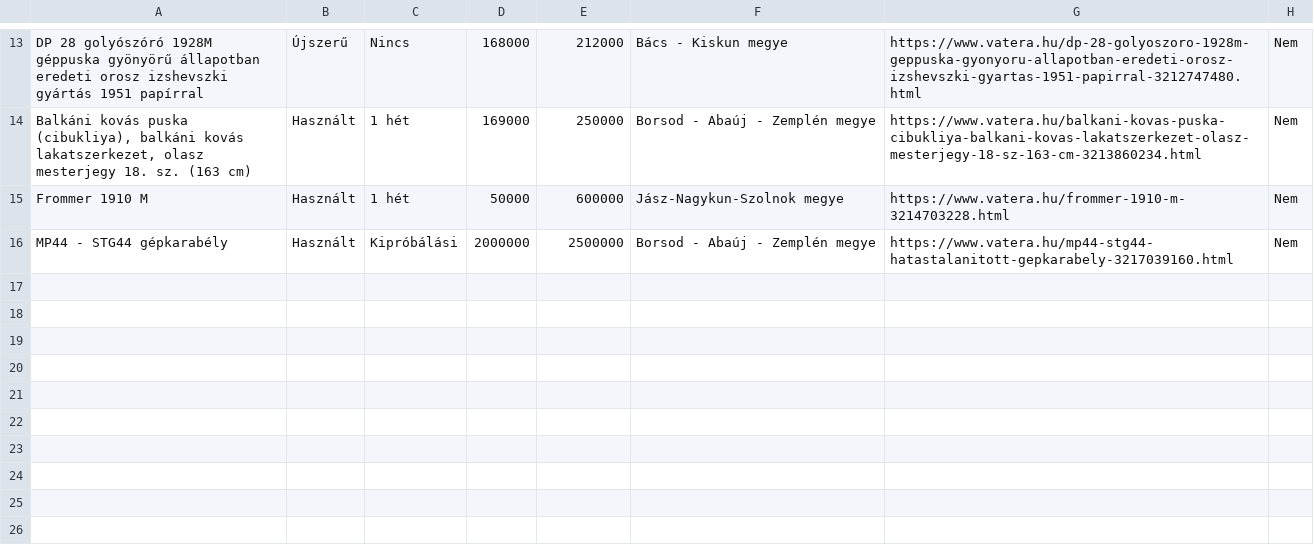
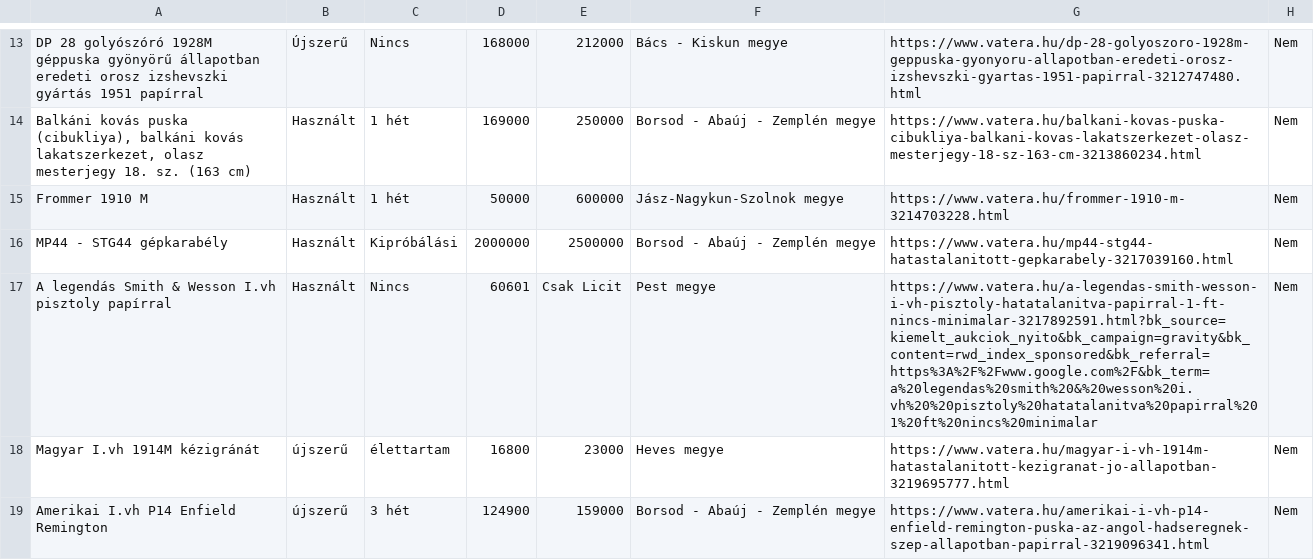
Before and after one commit to Oliverpartequattro/vaterafegyverbolt, a CSV file: 2022-2023/Vatera_fegyverbolt.csv, drawn as a sheet; only a part is shown, gaps mark what is left out; the diff names each change by its address in the sheet, - before the commit and + after, or states it on an @@ line.

Commit message:
csv teljes befejezése #3 #4

```diff
--- a/2022-2023/Vatera_fegyverbolt.csv
+++ b/2022-2023/Vatera_fegyverbolt.csv
+row 17: A legendás Smith & Wesson I.vh pisztoly papírral | Használt | Nincs | 60601 | Csak Licit | Pest megye | https://www.vatera.hu/a-legendas-smith-wesson-i-vh-pisztoly-hatatalanitva-papirral-1-ft-nincs-minimalar-3217892591.html?bk_source=kiemelt_aukciok_nyito&bk_campaign=gravity&bk_content=rwd_index_sponsored&bk_referral=https%3A%2F%2Fwww.google.com%2F&bk_term=a%20legendas%20smith%20&%20wesson%20i.vh%20%20pisztoly%20hatatalanitva%20papirral%201%20ft%20nincs%20minimalar | Nem
+row 18: Magyar I.vh 1914M kézigránát | újszerű | élettartam | 16800 | 23000 | Heves megye | https://www.vatera.hu/magyar-i-vh-1914m-hatastalanitott-kezigranat-jo-allapotban-3219695777.html | Nem
+row 19: Amerikai I.vh P14 Enfield Remington | újszerű | 3 hét | 124900 | 159000 | Borsod - Abaúj - Zemplén megye | https://www.vatera.hu/amerikai-i-vh-p14-enfield-remington-puska-az-angol-hadseregnek-szep-allapotban-papirral-3219096341.html | Nem
```
